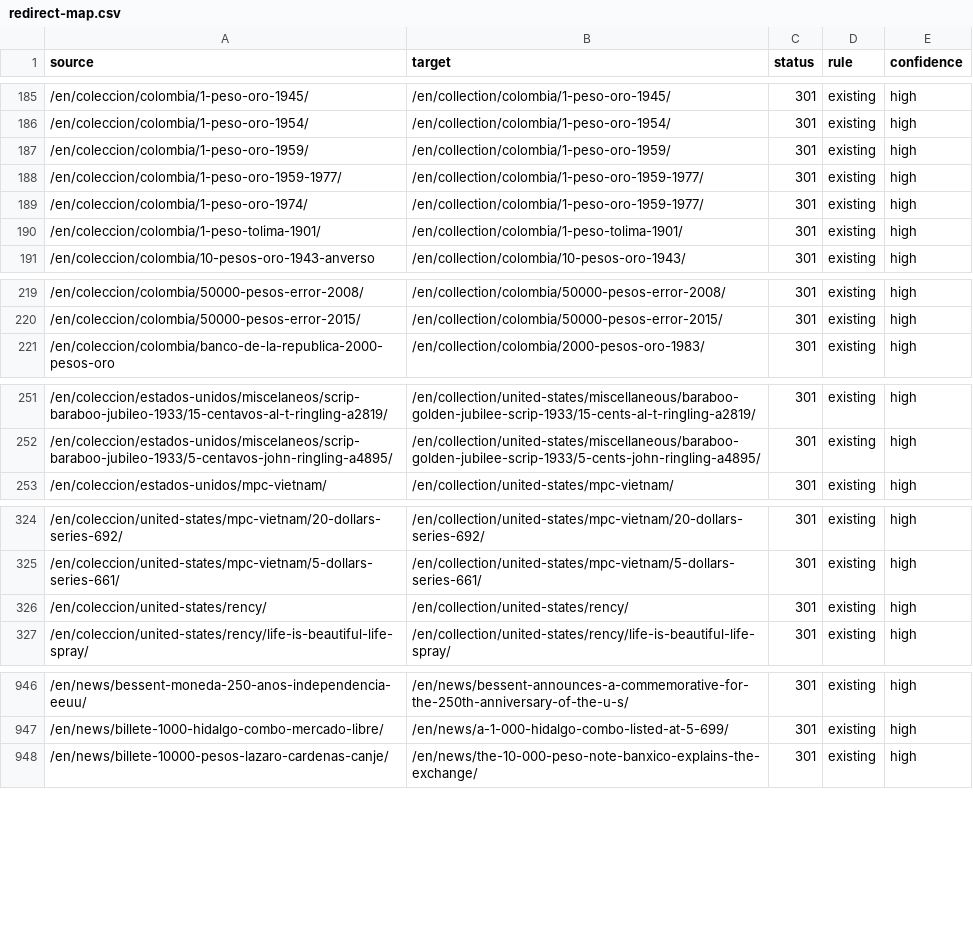
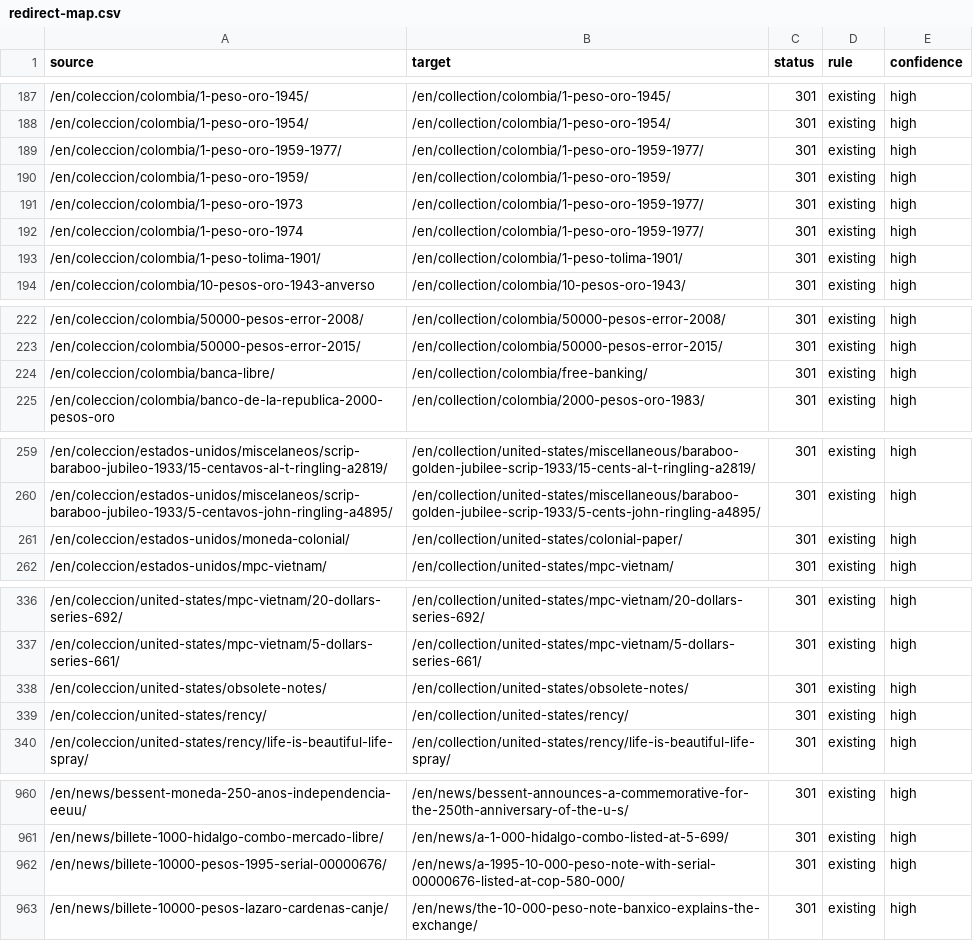
Before and after one commit to yacosta/notofilia_v2, a CSV file: docs/seo/redirect-map.csv, drawn as a sheet; only a part is shown, gaps mark what is left out; the diff covers the shown part only.

```diff
--- a/docs/seo/redirect-map.csv
+++ b/docs/seo/redirect-map.csv
@@ -186,5 +188,6 @@ source,target,status,rule,confidence
 /en/coleccion/colombia/1-peso-oro-1954/,/en/collection/colombia/1-peso-oro-1954/,301,existing,high
+/en/coleccion/colombia/1-peso-oro-1959-1977/,/en/collection/colombia/1-peso-oro-1959-1977/,301,existing,high
 /en/coleccion/colombia/1-peso-oro-1959/,/en/collection/colombia/1-peso-oro-1959/,301,existing,high
-/en/coleccion/colombia/1-peso-oro-1959-1977/,/en/collection/colombia/1-peso-oro-1959-1977/,301,existing,high
-/en/coleccion/colombia/1-peso-oro-1974/,/en/collection/colombia/1-peso-oro-1959-1977/,301,existing,high
+/en/coleccion/colombia/1-peso-oro-1973,/en/collection/colombia/1-peso-oro-1959-1977/,301,existing,high
+/en/coleccion/colombia/1-peso-oro-1974,/en/collection/colombia/1-peso-oro-1959-1977/,301,existing,high
 /en/coleccion/colombia/1-peso-tolima-1901/,/en/collection/colombia/1-peso-tolima-1901/,301,existing,high
@@ -220,2 +223,3 @@ source,target,status,rule,confidence
 /en/coleccion/colombia/50000-pesos-error-2015/,/en/collection/colombia/50000-pesos-error-2015/,301,existing,high
+/en/coleccion/colombia/banca-libre/,/en/collection/colombia/free-banking/,301,existing,high
 /en/coleccion/colombia/banco-de-la-republica-2000-pesos-oro,/en/collection/colombia/2000-pesos-oro-1983/,301,existing,high
@@ -252,2 +260,3 @@ source,target,status,rule,confidence
 /en/coleccion/estados-unidos/miscelaneos/scrip-baraboo-jubileo-1933/5-centavos-john-ringling-a4895/,/en/collection/united-states/miscellaneous/baraboo-golden-jubilee-scrip-1933/5-cents-john-ringling-a4895/,301,existing,high
+/en/coleccion/estados-unidos/moneda-colonial/,/en/collection/united-states/colonial-paper/,301,existing,high
 /en/coleccion/estados-unidos/mpc-vietnam/,/en/collection/united-states/mpc-vietnam/,301,existing,high
@@ -325,2 +337,3 @@ source,target,status,rule,confidence
 /en/coleccion/united-states/mpc-vietnam/5-dollars-series-661/,/en/collection/united-states/mpc-vietnam/5-dollars-series-661/,301,existing,high
+/en/coleccion/united-states/obsolete-notes/,/en/collection/united-states/obsolete-notes/,301,existing,high
 /en/coleccion/united-states/rency/,/en/collection/united-states/rency/,301,existing,high
@@ -947,2 +961,3 @@ source,target,status,rule,confidence
 /en/news/billete-1000-hidalgo-combo-mercado-libre/,/en/news/a-1-000-hidalgo-combo-listed-at-5-699/,301,existing,high
+/en/news/billete-10000-pesos-1995-serial-00000676/,/en/news/a-1995-10-000-peso-note-with-serial-00000676-listed-at-cop-580-000/,301,existing,high
 /en/news/billete-10000-pesos-lazaro-cardenas-canje/,/en/news/the-10-000-peso-note-banxico-explains-the-exchange/,301,existing,high
```
Also changed, not shown: 13 added rows, 4 moved rows and 1 edited cell elsewhere in this file, 16 other files.
